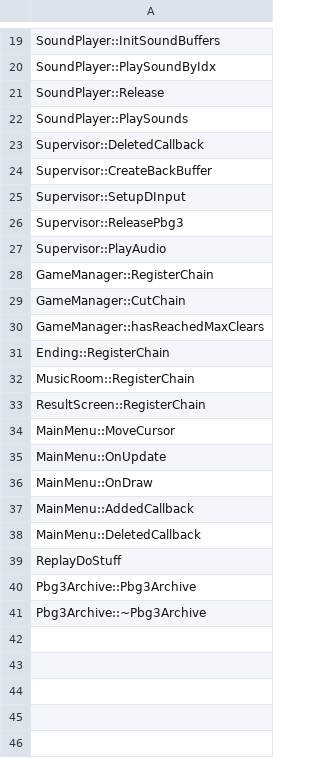
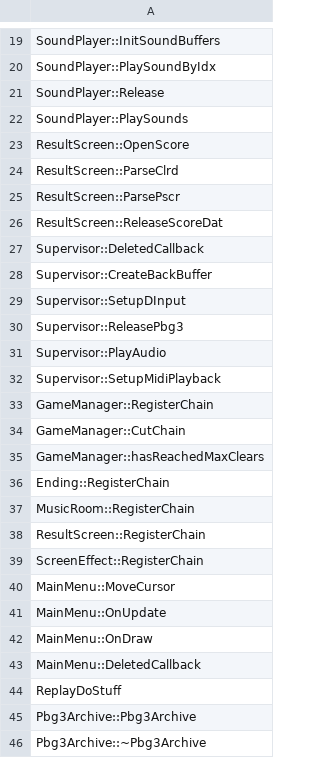
Before and after one commit to izy1sky/th06, a CSV file: config/stubbed.csv, drawn as a sheet; only a part is shown, gaps mark what is left out; removed rows and columns are numbered as before the commit, all else as after; the diff names each change by its address in the sheet, - before the commit and + after, or states it on an @@ line.

Commit message:
Implement MainMenu::AddedCallback

```diff
--- a/config/stubbed.csv
+++ b/config/stubbed.csv
+row 23: ResultScreen::OpenScore
+row 24: ResultScreen::ParseClrd
+row 25: ResultScreen::ParsePscr
+row 26: ResultScreen::ReleaseScoreDat
+row 32: Supervisor::SetupMidiPlayback
+row 39: ScreenEffect::RegisterChain
-row 37: MainMenu::AddedCallback
```
Also changed, not shown: config/implemented.csv, 6 other files.
